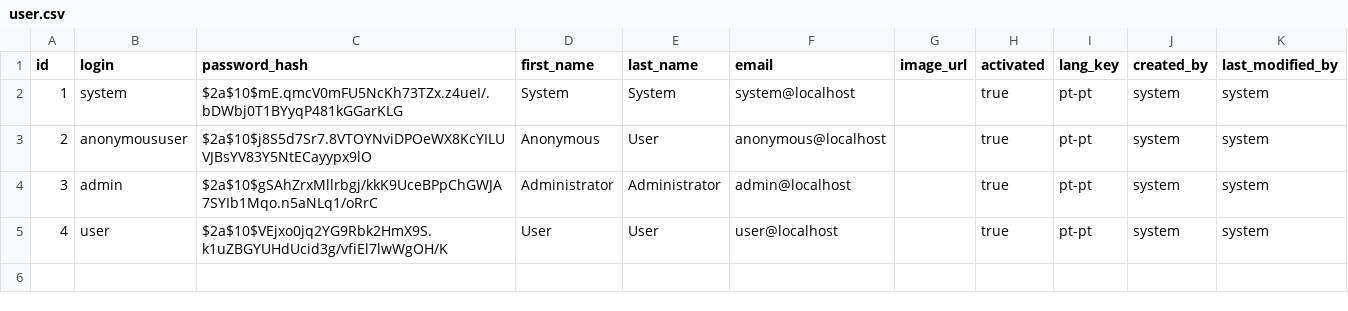
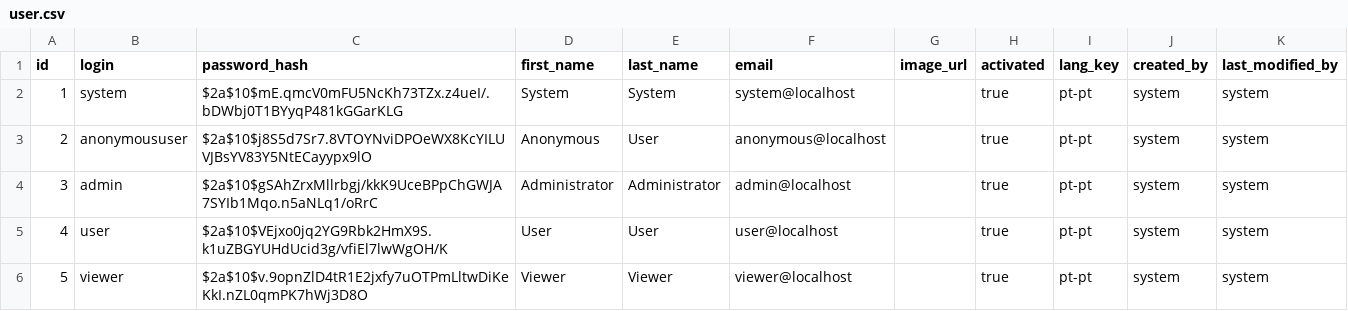
Before and after one commit to MSE-2019-2021/support_care, a CSV file: src/main/resources/config/liquibase/data/user.csv, drawn as a sheet.

Commit message:
Add user viewer and review user authorities

```diff
--- a/src/main/resources/config/liquibase/data/user.csv
+++ b/src/main/resources/config/liquibase/data/user.csv
@@ -5 +5,2 @@ id;login;password_hash;first_name;last_name;email;image_url;activated;lang_key;c
 4;user;$2a$10$VEjxo0jq2YG9Rbk2HmX9S.k1uZBGYUHdUcid3g/vfiEl7lwWgOH/K;User;User;user@localhost;;true;pt-pt;system;system
+5;viewer;$2a$10$v.9opnZlD4tR1E2jxfy7uOTPmLltwDiKeKkI.nZL0qmPK7hWj3D8O;Viewer;Viewer;viewer@localhost;;true;pt-pt;system;system
```
Also changed, not shown: 1 other file.
